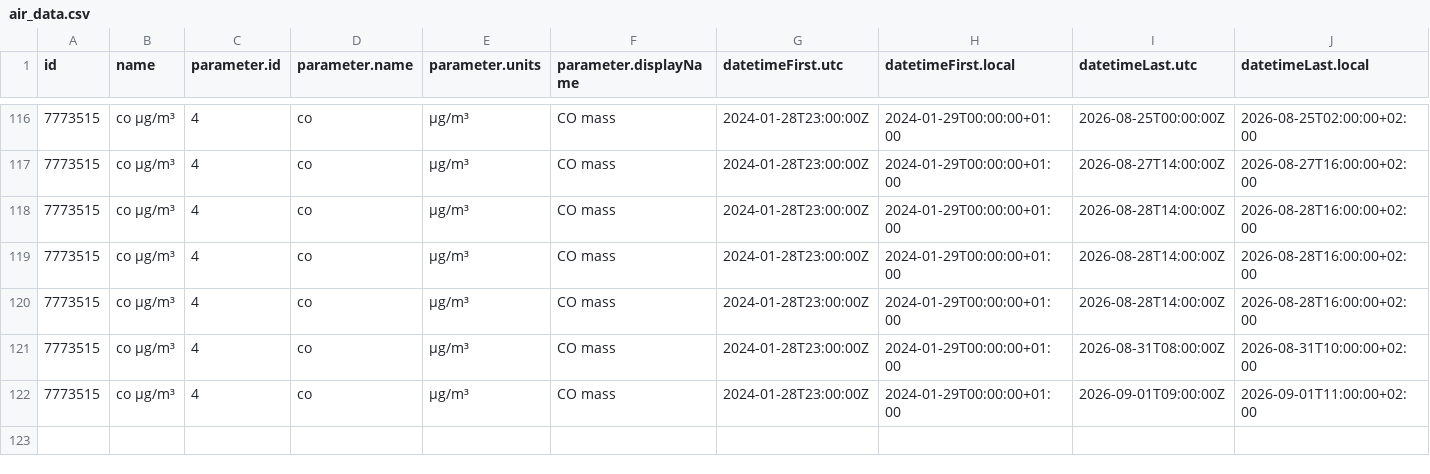
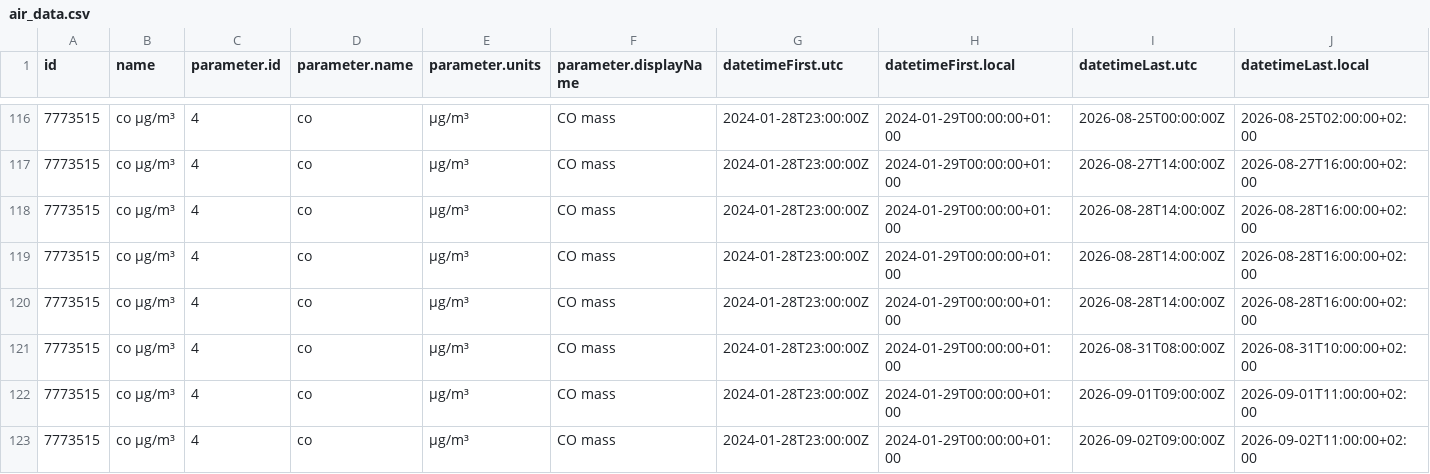
Before and after one commit to YAGOHEHE/practica_08_airquality, a CSV file: data/air_data.csv, drawn as a sheet; only a part is shown, gaps mark what is left out; rows hold the shown columns only; the diff names each change by its address in the sheet, - before the commit and + after, or states it on an @@ line.

Commit message:
gh actions: Update data Wed Sep  2 12:07:32 UTC 2026

```diff
--- a/data/air_data.csv
+++ b/data/air_data.csv
+row 123: 7773515 | co µg/m³ | 4 | co | µg/m³ | CO mass | 2024-01-28T23:00:00Z | 2024-01-29T00:00:00+01:00 | 2026-09-02T09:00:00Z | 2026-09-02T11:00:00+02:00
```
